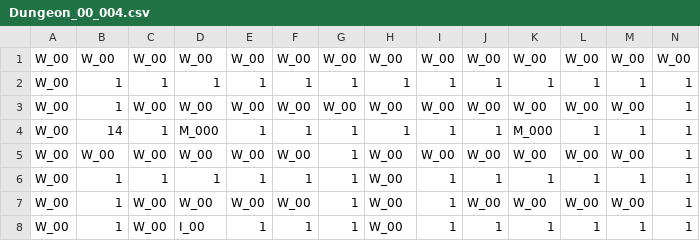
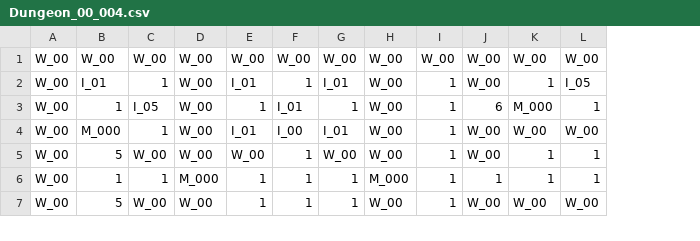
Before and after one commit to stopresent/TheSword_Unity, a CSV file: Assets/@Resources/Data/Excel/Dungeon_00_004.csv, drawn as a sheet; only a part is shown; removed rows and columns are numbered as before the commit, all else as after; rows hold the shown columns only; the diff covers the shown part only; the diff names each change by its address in the sheet, - before the commit and + after, or states it on an @@ line.

```diff
--- a/Assets/@Resources/Data/Excel/Dungeon_00_004.csv
+++ b/Assets/@Resources/Data/Excel/Dungeon_00_004.csv
-column M, rows 1-3: W_00 | 1 | W_00; rows 5-7: W_00 | 1 | W_00
-column N, rows 1-3: W_00 | 1 | 1; rows 5-7: all 1
+row 2: W_00 | I_01 | 1 | W_00 | I_01 | 1 | I_01 | W_00 | 1 | W_00 | 1 | I_05
-C3: 1
+C3: I_05
-D3: 1
+D3: W_00
-F3: 1
+F3: I_01
-H3: 1
+H3: W_00
-J3: 1
+J3: 6
-K3: 1
+K3: M_000
-B4: 1
+B4: M_000
-C4: W_00
+C4: 1
-E4: W_00
+E4: I_01
-F4: W_00
+F4: I_00
-G4: W_00
+G4: I_01
-I4: W_00
+I4: 1
-row 4: W_00 | 14 | 1 | M_000 | 1 | 1 | 1 | 1 | 1 | 1 | M_000 | 1 | 1 | 1
-B5: W_00
+B5: 5
-F5: W_00
+F5: 1
-G5: 1
+G5: W_00
-I5: W_00
+I5: 1
-K5: W_00
+K5: 1
-L5: W_00
+L5: 1
-D6: 1
+D6: M_000
-H6: W_00
+H6: M_000
-B7: 1
+B7: 5
-E7: W_00
+E7: 1
-F7: W_00
+F7: 1
-row 8: W_00 | 1 | W_00 | I_00 | 1 | 1 | 1 | W_00 | 1 | 1 | 1 | 1 | 1 | 1
```
Also changed, not shown: 1 removed row and 28 edited cells elsewhere in this file, 6 other files.
